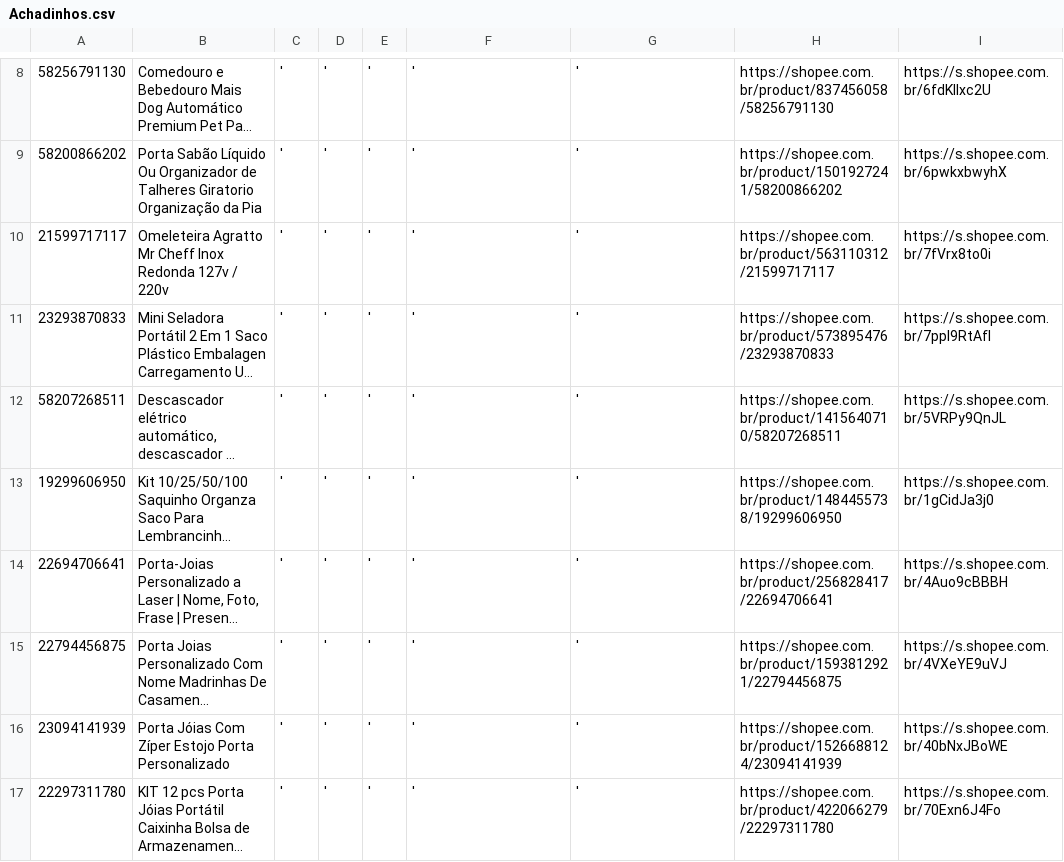
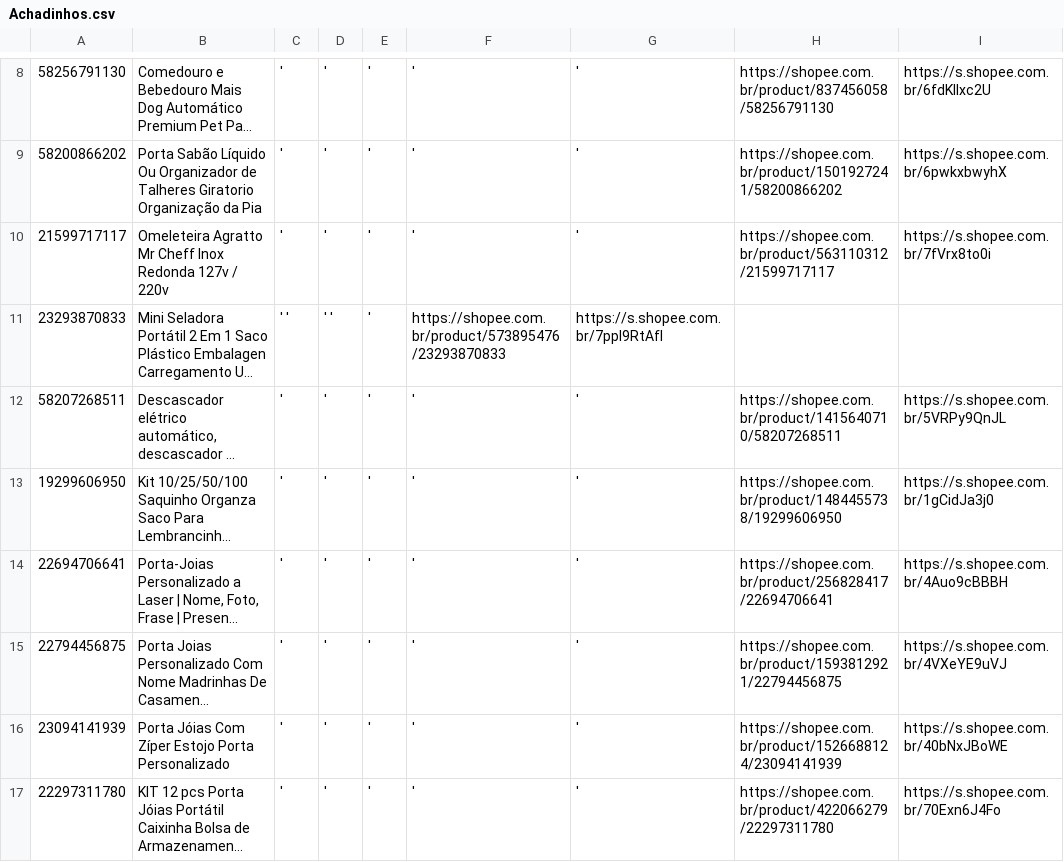
Before and after one commit to MercadimShopp/mercadim-site, a CSV file: data/Achadinhos.csv, drawn as a sheet; only a part is shown, gaps mark what is left out; long unchanged cells end in …; the diff names each change by its address in the sheet, - before the commit and + after, or states it on an @@ line.

Commit message:
Fix formatting for Mini Seladora Portátil entry

```diff
--- a/data/Achadinhos.csv
+++ b/data/Achadinhos.csv
-C11: '
+C11: ' '
-D11: '
+D11: ' '
-F11: '
+F11: https://shopee.com.br/product/573895476/23293870833
-G11: '
+G11: https://s.shopee.com.br/7ppI9RtAfl
-H11: https://shopee.com.br/product/573895476/23293870833
+H11: (empty)
-I11: https://s.shopee.com.br/7ppI9RtAfl
+I11: (empty)
```
